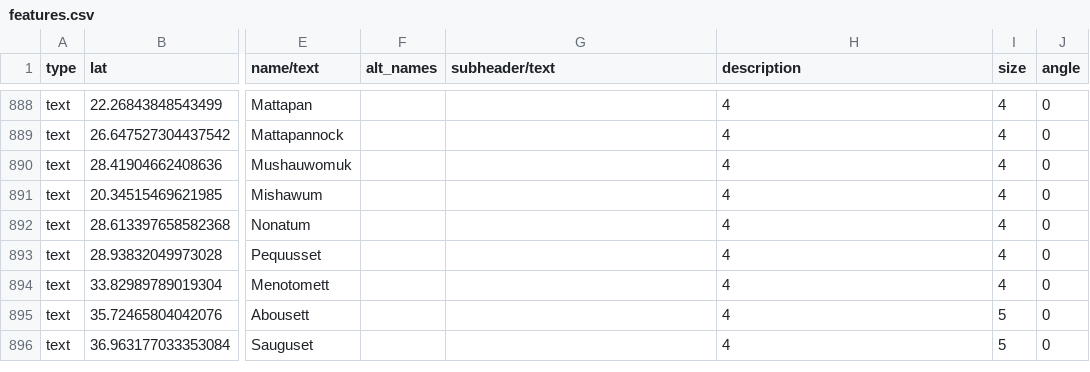
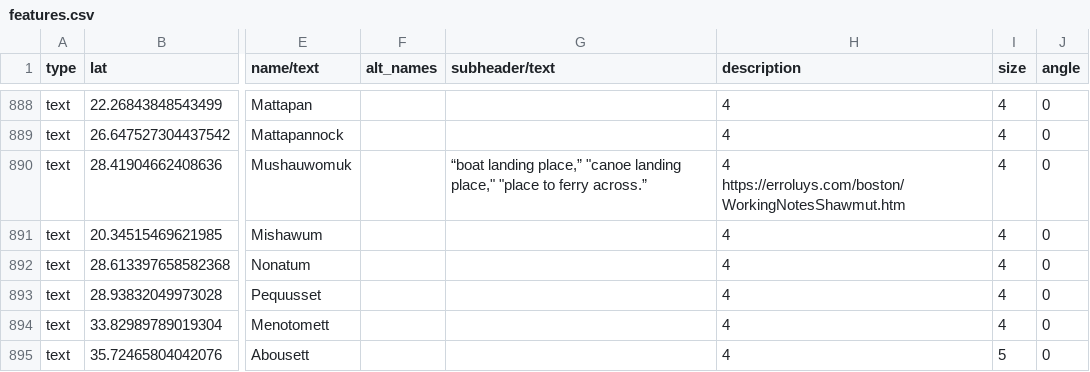
Before and after one commit to nativenewengland/map, a CSV file: data/features.csv, drawn as a sheet; only a part is shown, gaps mark what is left out; the shorter side is filled out with more unchanged rows; the diff names each change by its address in the sheet, - before the commit and + after, or states it on an @@ line.

Commit message:
Update features.csv

```diff
--- a/data/features.csv
+++ b/data/features.csv
-G890 (subheader/text): (empty)
+G890 (subheader/text): “boat landing place,” "canoe landing place," "place to ferry across.”
-H890 (description): 4
+H890 (description): 4 https://erroluys.com/boston/WorkingNotesShawmut.htm
```
